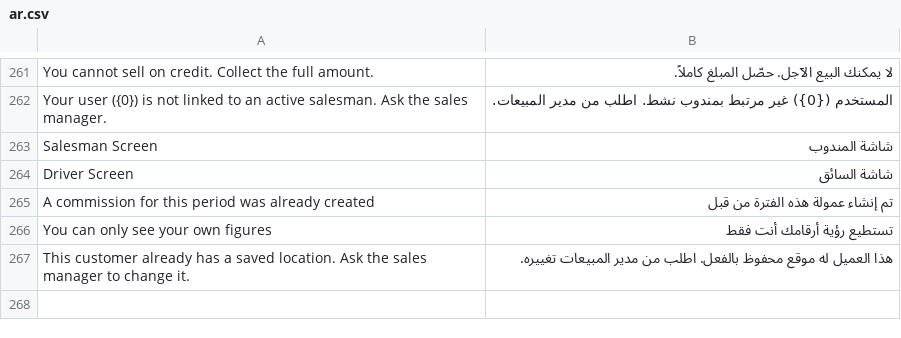
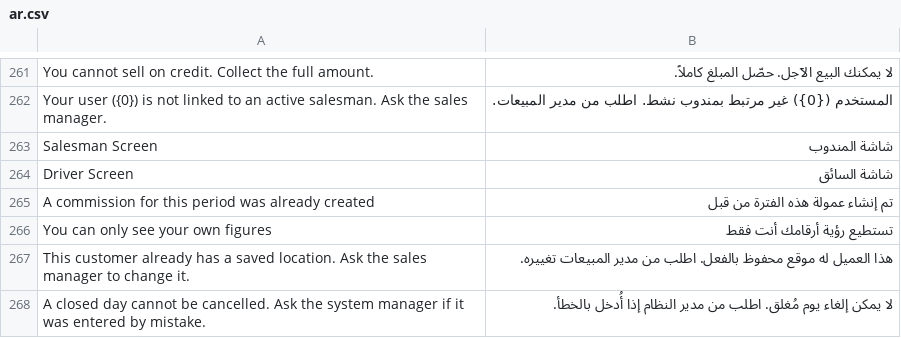
Before and after one commit to tarekahmedabdelsabour-dev/ledgerx-sales, a CSV file: ledgerx_sales/translations/ar.csv, drawn as a sheet; only a part is shown, gaps mark what is left out.

```diff
--- a/ledgerx_sales/translations/ar.csv
+++ b/ledgerx_sales/translations/ar.csv
@@ -267 +267,2 @@ You can only see your own figures,تستطيع رؤية أرقامك أنت فق
 This customer already has a saved location. Ask the sales manager to change it.,هذا العميل له موقع محفوظ بالفعل. اطلب من مدير المبيعات تغييره.
+A closed day cannot be cancelled. Ask the system manager if it was entered by mistake.,لا يمكن إلغاء يوم مُغلق. اطلب من مدير النظام إذا أُدخل بالخطأ.
```
Also changed, not shown: 1 other file.
